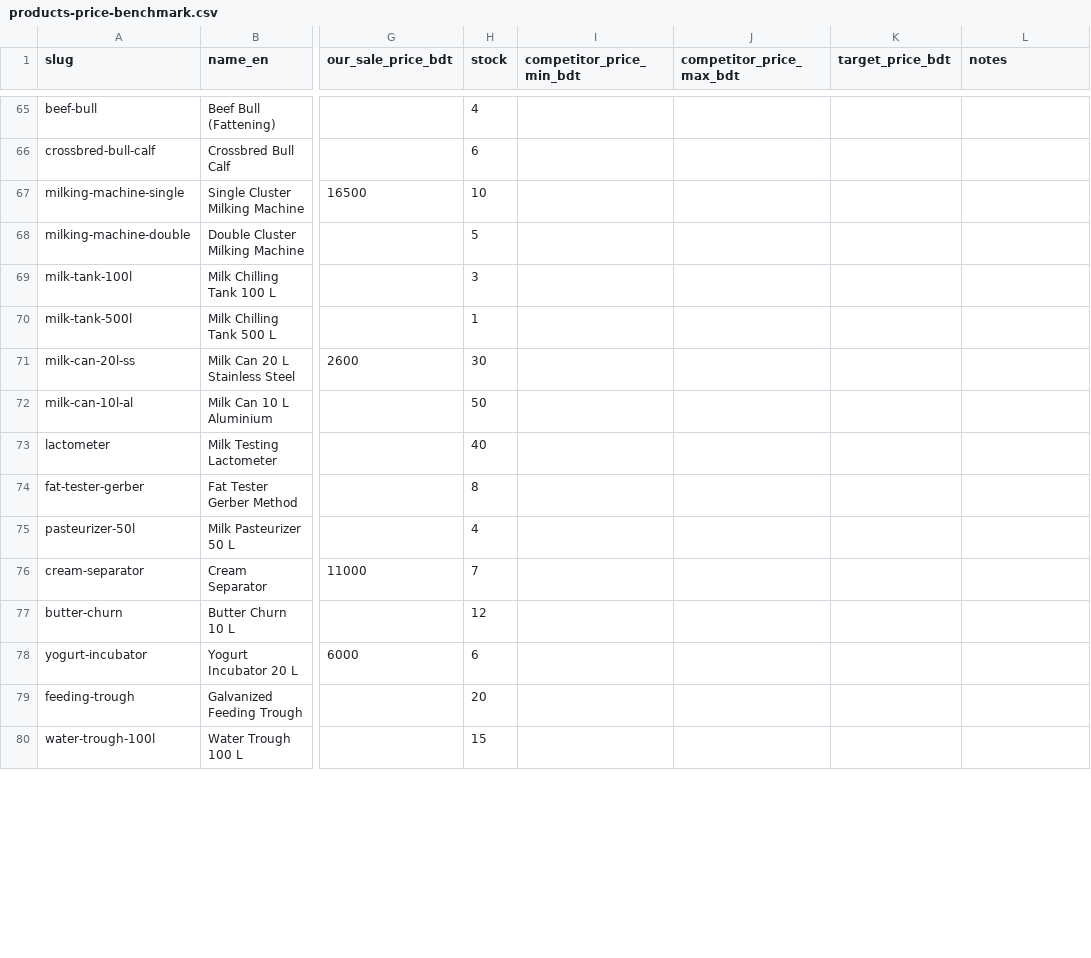
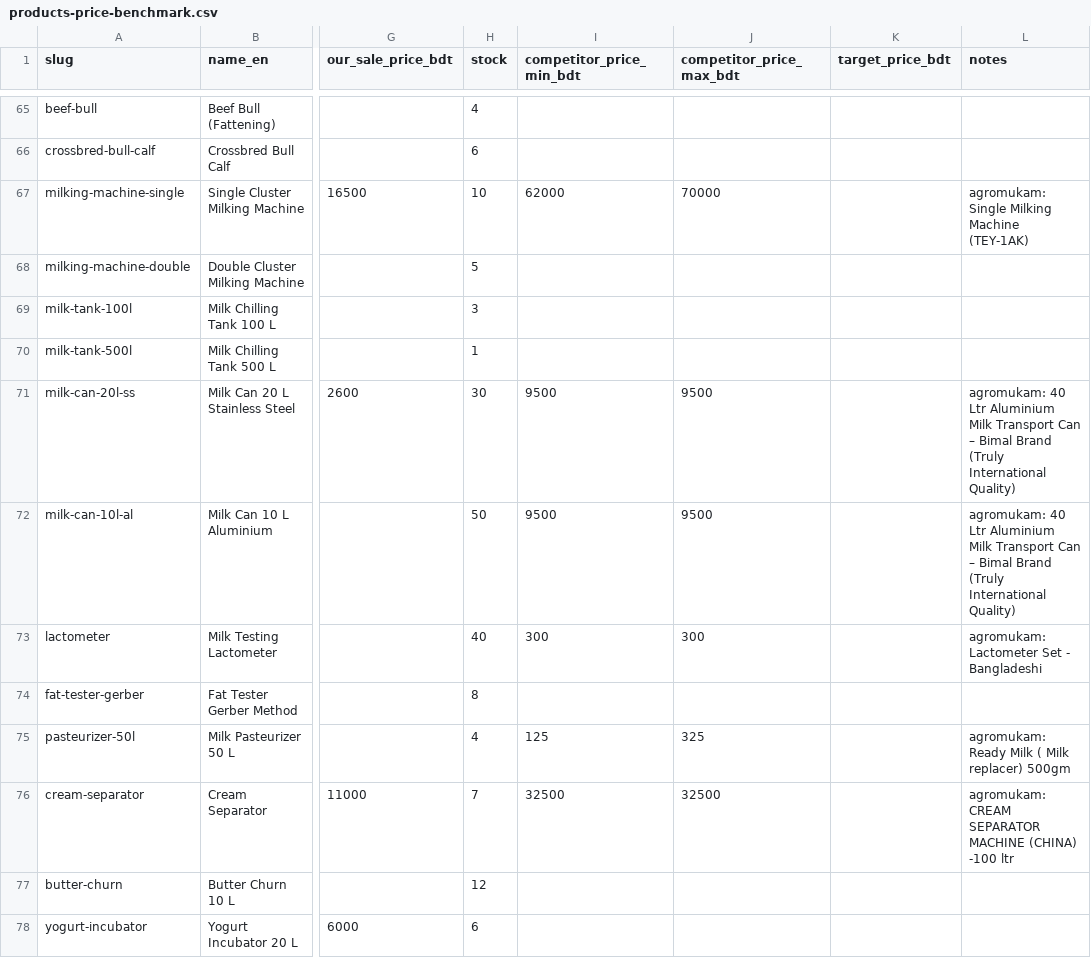
Before and after one commit to un-earthly/alam-dairy, a CSV file: products-price-benchmark.csv, drawn as a sheet; only a part is shown, gaps mark what is left out; the shorter side is filled out with more unchanged rows; the diff covers the shown part only; the diff names each change by its address in the sheet, - before the commit and + after, or states it on an @@ line.

```diff
--- a/products-price-benchmark.csv
+++ b/products-price-benchmark.csv
-I67 (competitor_price_min_bdt): (empty)
+I67 (competitor_price_min_bdt): 62000
-J67 (competitor_price_max_bdt): (empty)
+J67 (competitor_price_max_bdt): 70000
-L67 (notes): (empty)
+L67 (notes): agromukam: Single Milking Machine (TEY-1AK)
-I71:I72 (competitor_price_min_bdt): (empty)
+I71:I72 (competitor_price_min_bdt): 9500
-J71:J72 (competitor_price_max_bdt): (empty)
+J71:J72 (competitor_price_max_bdt): 9500
-L71:L72 (notes): (empty)
+L71:L72 (notes): agromukam: 40 Ltr Aluminium Milk Transport Can – Bimal Brand (Truly International Quality)
-I73 (competitor_price_min_bdt): (empty)
+I73 (competitor_price_min_bdt): 300
-J73 (competitor_price_max_bdt): (empty)
+J73 (competitor_price_max_bdt): 300
-L73 (notes): (empty)
+L73 (notes): agromukam: Lactometer Set - Bangladeshi
-I75 (competitor_price_min_bdt): (empty)
+I75 (competitor_price_min_bdt): 125
-J75 (competitor_price_max_bdt): (empty)
+J75 (competitor_price_max_bdt): 325
-L75 (notes): (empty)
+L75 (notes): agromukam: Ready Milk ( Milk replacer) 500gm
-I76 (competitor_price_min_bdt): (empty)
+I76 (competitor_price_min_bdt): 32500
-J76 (competitor_price_max_bdt): (empty)
+J76 (competitor_price_max_bdt): 32500
-L76 (notes): (empty)
+L76 (notes): agromukam: CREAM SEPARATOR MACHINE (CHINA) -100 ltr
```
Also changed, not shown: 63 edited cells elsewhere in this file, 39 other files.
